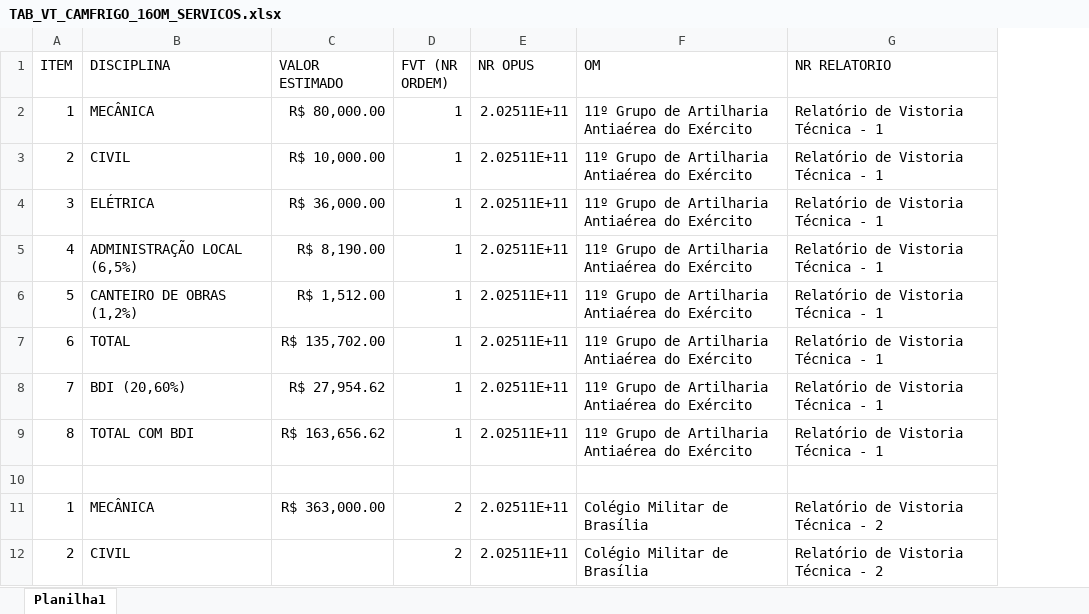
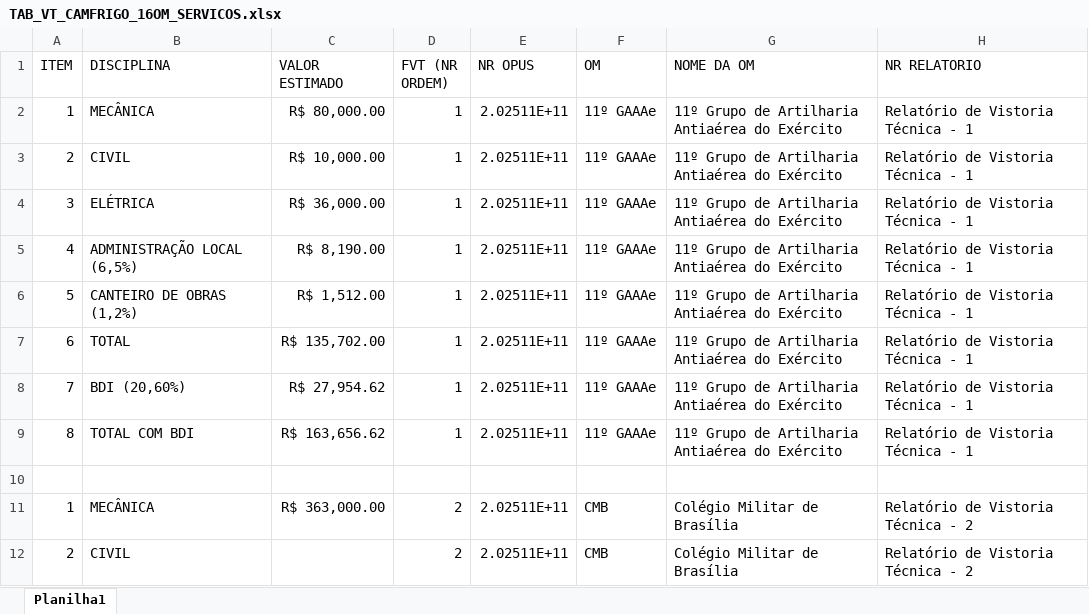
Before and after one commit to britointeb/PJT_CAMFRIGO, an Excel workbook: TAB_VT_CAMFRIGO_16OM_SERVICOS.xlsx, sheet Planilha1, drawn as a sheet; only a part is shown; values as stored, in another font and other column widths than the file's, no borders; addresses are those after the commit; the diff names each change by its address in the sheet, - before the commit and + after, or states it on an @@ line.

```diff
--- a/TAB_VT_CAMFRIGO_16OM_SERVICOS.xlsx (sheet Planilha1)
+++ b/TAB_VT_CAMFRIGO_16OM_SERVICOS.xlsx (sheet Planilha1)
+column F (OM), rows 2-12: 11º GAAAe | 11º GAAAe | 11º GAAAe | 11º GAAAe | 11º GAAAe | 11º GAAAe | 11º GAAAe | 11º GAAAe |  | CMB | CMB
-G1: OM
+G1: NOME DA OM
```
Also changed, not shown: TAB_VT_CAMFRIGO_16OM_PRINCIPAIS_PROBLEMAS.xlsx, TAB_VT_CAMFRIGO_16OM_RESUMO.xlsx.
